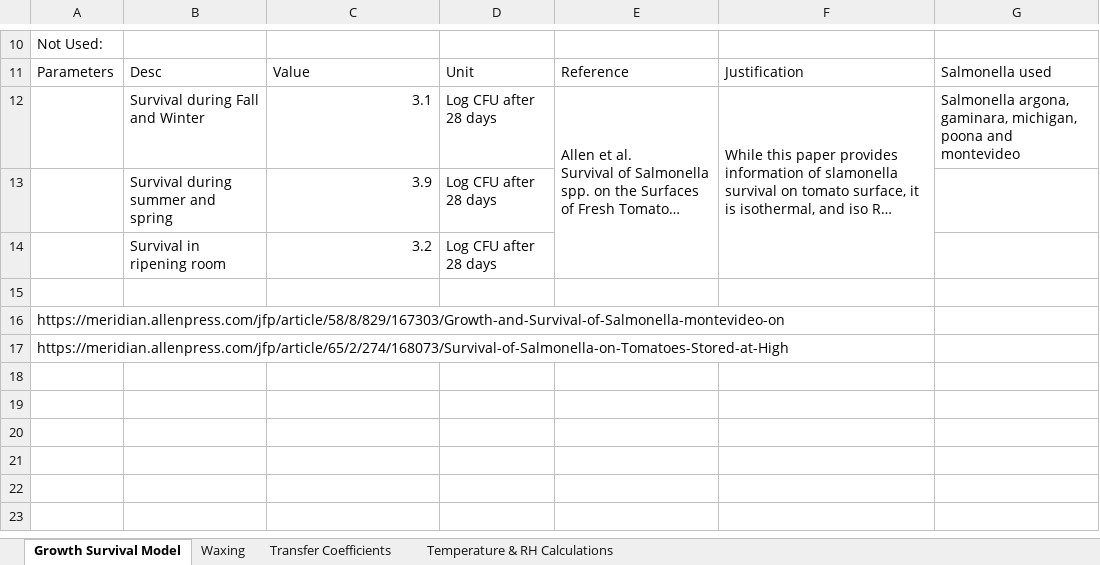
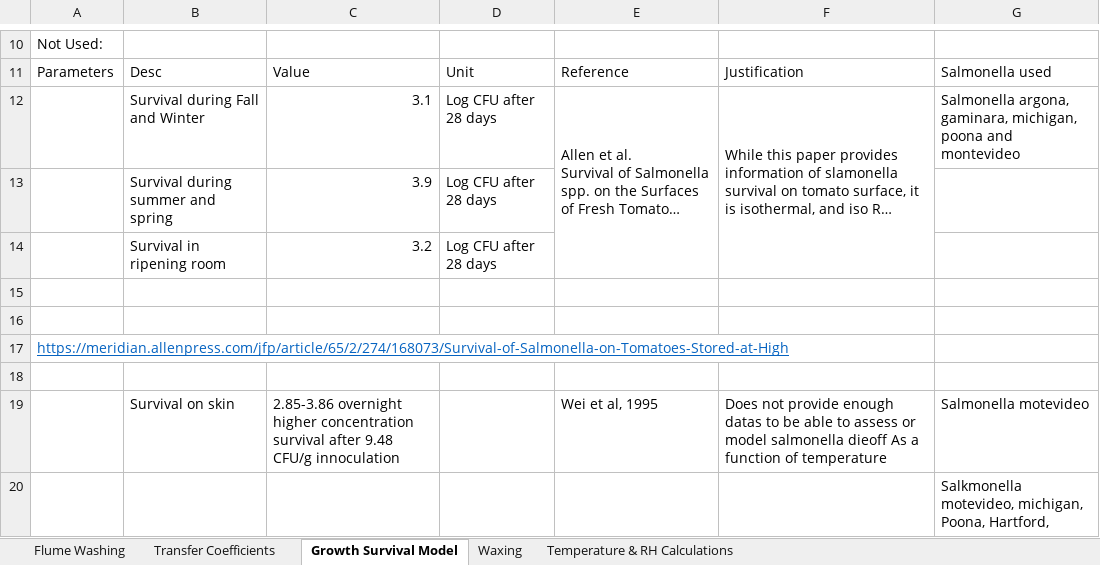
Before and after one commit to gareyes3/CPS-Farm-to-Facility_L_T, an Excel workbook: Model Parametrization.xlsx, sheet Growth Survival Model, drawn as a sheet; only a part is shown, gaps mark what is left out; long unchanged cells end in …; values as stored, in another font and other column widths than the file's, no borders; ↵ is a line break in a cell; the diff names each change by its address in the sheet, - before the commit and + after, or states it on an @@ line.

```diff
--- a/Model Parametrization.xlsx (sheet Growth Survival Model)
+++ b/Model Parametrization.xlsx (sheet Growth Survival Model)
+sheet tab: Flume Washing
@@ sheet tab order changed: Flume Washing | Transfer Coefficients | Growth Survival Model | Waxing | Temperature & RH Calculations @@
-A16: https://meridian.allenpress.com/jfp/article/58/8/829/167303/Growth-and-Survival-of-Salmonella-montevideo-on
+A16: (empty)
@@ A17 underline: off → on, text colour: black → #0563C1 @@
+row 18: (empty)
+row 19:  | Survival on skin | 2.85-3.86 overnight ↵ higher concentration survival after 9.48 CFU/g innoculation |  | Wei et al, 1995 | Does not provide enough datas to be able to assess or model salmonella dieoff As a function of temperature | Salmonella motevideo
+row 20:  |  |  |  |  |  | Salkmonella motevideo, michigan, Poona, Hartford,
```
Also changed, not shown: sheet Waxing, 4 other files.
